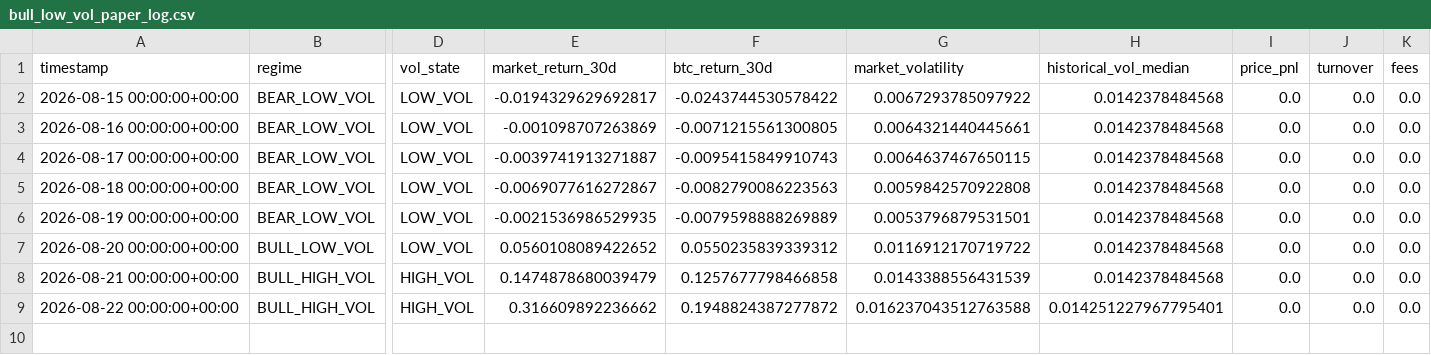
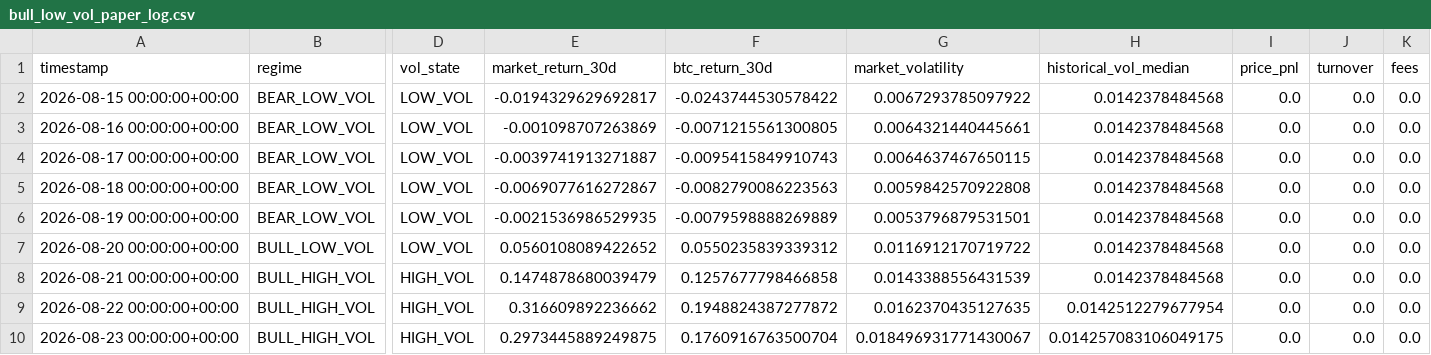
Before and after one commit to Nallge/crypto-strategy-dashboard, a CSV file: bull_low_vol_paper_log.csv, drawn as a sheet; only a part is shown, gaps mark what is left out; rows hold the shown columns only; the diff names each change by its address in the sheet, - before the commit and + after, or states it on an @@ line.

Commit message:
Update strategy dashboard data

```diff
--- a/bull_low_vol_paper_log.csv
+++ b/bull_low_vol_paper_log.csv
-G9 (market_volatility): 0.016237043512763588
+G9 (market_volatility): 0.0162370435127635
-H9 (historical_vol_median): 0.014251227967795401
+H9 (historical_vol_median): 0.0142512279677954
+row 10: 2026-08-23 00:00:00+00:00 | BULL_HIGH_VOL | HIGH_VOL | 0.2973445889249875 | 0.1760916763500704 | 0.018496931771430067 | 0.014257083106049175 | 0.0 | 0.0 | 0.0
```
Also changed, not shown: v2_live_paper_history.csv, v3_live_paper_history.csv.
